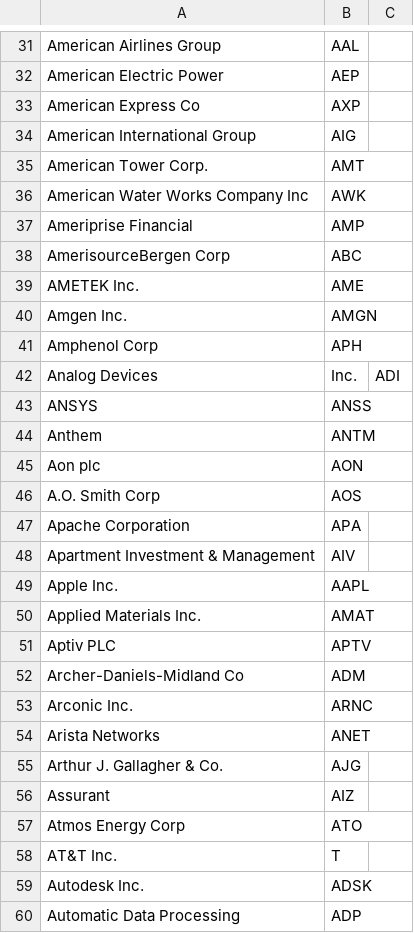
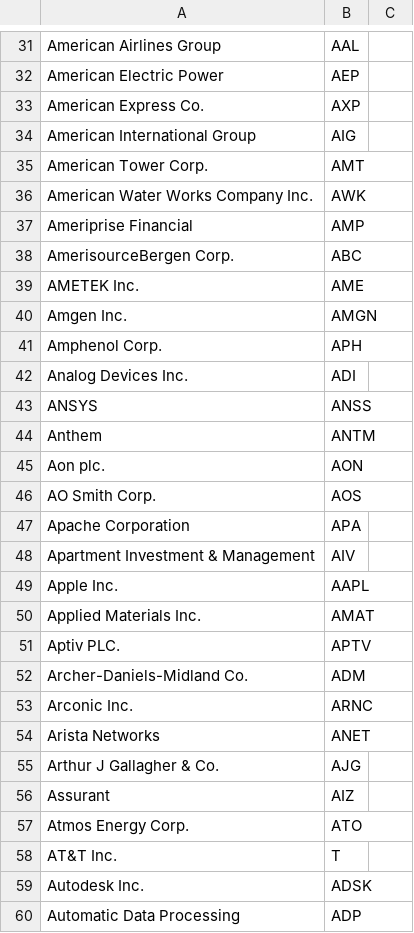
Before and after one commit to hannankhan888/SimpleDigitalAssistant, a CSV file: resources/symbols.csv, drawn as a sheet; only a part is shown, gaps mark what is left out; the diff covers the shown part only.

```diff
--- a/resources/symbols.csv
+++ b/resources/symbols.csv
@@ -32,16 +32,16 @@ American Airlines Group,AAL
 American Electric Power,AEP
-American Express Co,AXP
+American Express Co.,AXP
 American International Group,AIG
 American Tower Corp.,AMT
-American Water Works Company Inc,AWK
+American Water Works Company Inc.,AWK
 Ameriprise Financial,AMP
-AmerisourceBergen Corp,ABC
+AmerisourceBergen Corp.,ABC
 AMETEK Inc.,AME
 Amgen Inc.,AMGN
-Amphenol Corp,APH
-Analog Devices, Inc.,ADI
+Amphenol Corp.,APH
+Analog Devices Inc.,ADI
 ANSYS,ANSS
 Anthem,ANTM
-Aon plc,AON
-A.O. Smith Corp,AOS
+Aon plc.,AON
+AO Smith Corp.,AOS
 Apache Corporation,APA
@@ -50,9 +50,9 @@ Apple Inc.,AAPL
 Applied Materials Inc.,AMAT
-Aptiv PLC,APTV
-Archer-Daniels-Midland Co,ADM
+Aptiv PLC.,APTV
+Archer-Daniels-Midland Co.,ADM
 Arconic Inc.,ARNC
 Arista Networks,ANET
-Arthur J. Gallagher & Co.,AJG
+Arthur J Gallagher & Co.,AJG
 Assurant,AIZ
-Atmos Energy Corp,ATO
+Atmos Energy Corp.,ATO
 AT&T Inc.,T
```
Also changed, not shown: 11 added rows, 11 removed rows and 91 edited cells elsewhere in this file, 2 other files.
